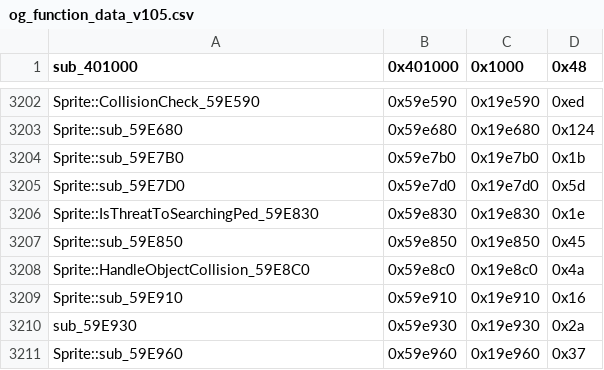
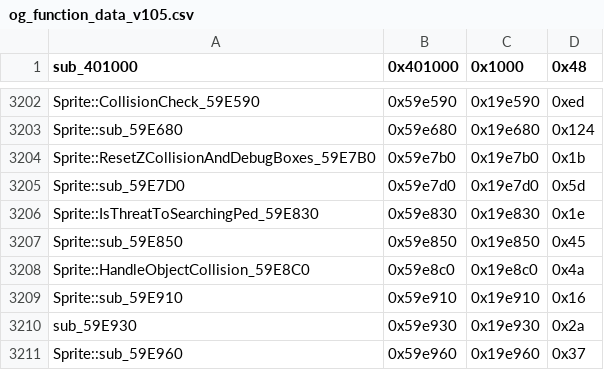
Before and after one commit to CriminalRETeam/gta2_re, a CSV file: Scripts/bin_comp/og_function_data_v105.csv, drawn as a sheet; only a part is shown, gaps mark what is left out.

```diff
--- a/Scripts/bin_comp/og_function_data_v105.csv
+++ b/Scripts/bin_comp/og_function_data_v105.csv
@@ -3203,3 +3203,3 @@ Sprite::CollisionCheck_59E590,0x59e590,0x19e590,0xed
 Sprite::sub_59E680,0x59e680,0x19e680,0x124
-Sprite::sub_59E7B0,0x59e7b0,0x19e7b0,0x1b
+Sprite::ResetZCollisionAndDebugBoxes_59E7B0,0x59e7b0,0x19e7b0,0x1b
 Sprite::sub_59E7D0,0x59e7d0,0x19e7d0,0x5d
```
Also changed, not shown: 5 other files.
